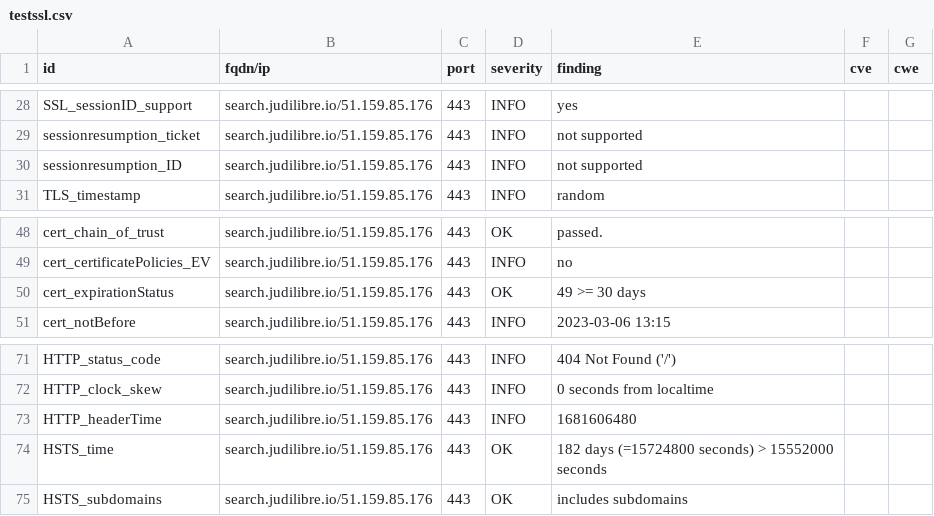
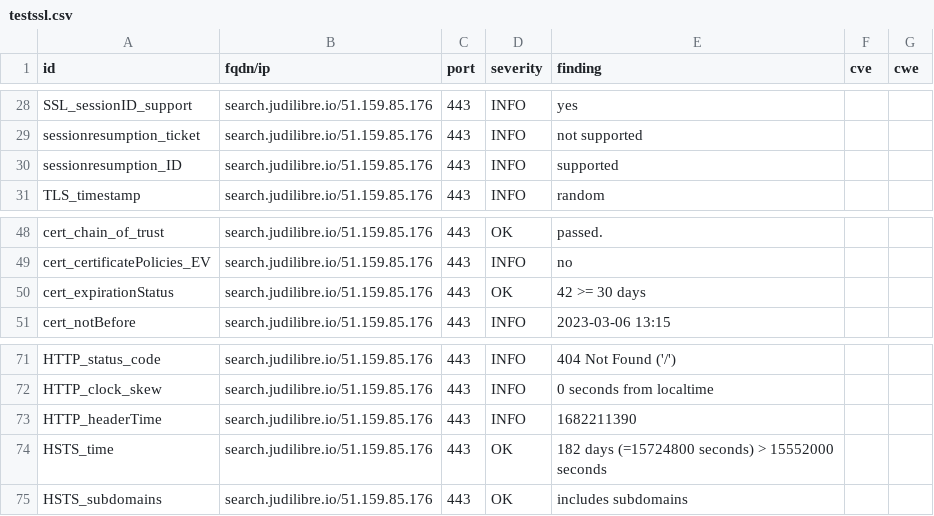
Before and after one commit to Cour-de-cassation/dashlord, a CSV file: results/aHR0cHM6Ly9zZWFyY2guanVkaWxpYnJlLmlv/testssl.csv, drawn as a sheet; only a part is shown, gaps mark what is left out.

```diff
--- a/results/aHR0cHM6Ly9zZWFyY2guanVkaWxpYnJlLmlv/testssl.csv
+++ b/results/aHR0cHM6Ly9zZWFyY2guanVkaWxpYnJlLmlv/testssl.csv
@@ -29,3 +29,3 @@
 "sessionresumption_ticket","search.judilibre.io/51.159.85.176","443","INFO","not supported","",""
-"sessionresumption_ID","search.judilibre.io/51.159.85.176","443","INFO","not supported","",""
+"sessionresumption_ID","search.judilibre.io/51.159.85.176","443","INFO","supported","",""
 "TLS_timestamp","search.judilibre.io/51.159.85.176","443","INFO","random","",""
@@ -49,3 +49,3 @@
 "cert_certificatePolicies_EV","search.judilibre.io/51.159.85.176","443","INFO","no","",""
-"cert_expirationStatus","search.judilibre.io/51.159.85.176","443","OK","49 >= 30 days","",""
+"cert_expirationStatus","search.judilibre.io/51.159.85.176","443","OK","42 >= 30 days","",""
 "cert_notBefore","search.judilibre.io/51.159.85.176","443","INFO","2023-03-06 13:15","",""
@@ -72,3 +72,3 @@
 "HTTP_clock_skew","search.judilibre.io/51.159.85.176","443","INFO","0 seconds from localtime","",""
-"HTTP_headerTime","search.judilibre.io/51.159.85.176","443","INFO","1681606480","",""
+"HTTP_headerTime","search.judilibre.io/51.159.85.176","443","INFO","1682211390","",""
 "HSTS_time","search.judilibre.io/51.159.85.176","443","OK","182 days (=15724800 seconds) > 15552000 seconds","",""
```
Also changed, not shown: 11 other files.
